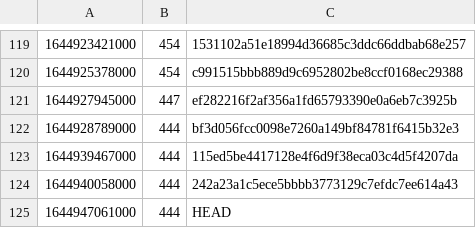
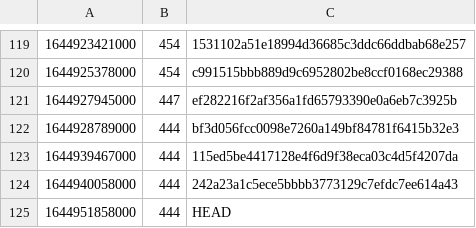
Before and after one commit to guardian/support-frontend, a CSV file: support-frontend/ts-error-history.csv, drawn as a sheet; only a part is shown, gaps mark what is left out.

```diff
--- a/support-frontend/ts-error-history.csv
+++ b/support-frontend/ts-error-history.csv
@@ -124,2 +124,2 @@
 1644940058000,444,242a23a1c5ece5bbbb3773129c7efdc7ee614a43
-1644947061000,444,HEAD
+1644951858000,444,HEAD
```
Also changed, not shown: 1 other file.
